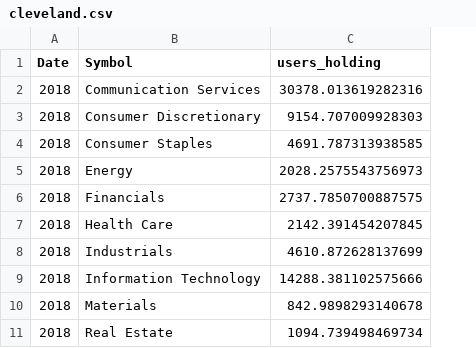
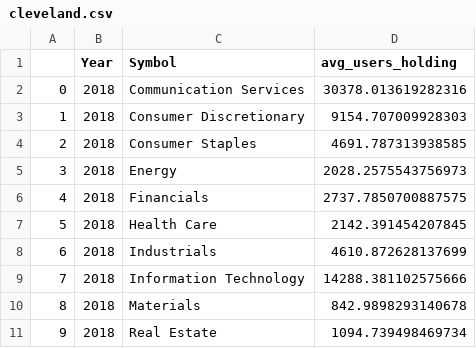
Before and after one commit to KassiePapasotiriou/sp500ownership, a CSV file: docs/data/results/cleveland.csv, drawn as a sheet; only a part is shown; addresses are those after the commit; the diff names each change by its address in the sheet, - before the commit and + after, or states it on an @@ line.

```diff
--- a/docs/data/results/cleveland.csv
+++ b/docs/data/results/cleveland.csv
+column A, rows 2-11: 0 | 1 | 2 | 3 | 4 | 5 | 6 | 7 | 8 | 9
-B1: Date
+B1: Year
-D1: users_holding
+D1: avg_users_holding
```
Also changed, not shown: 11 other files.
